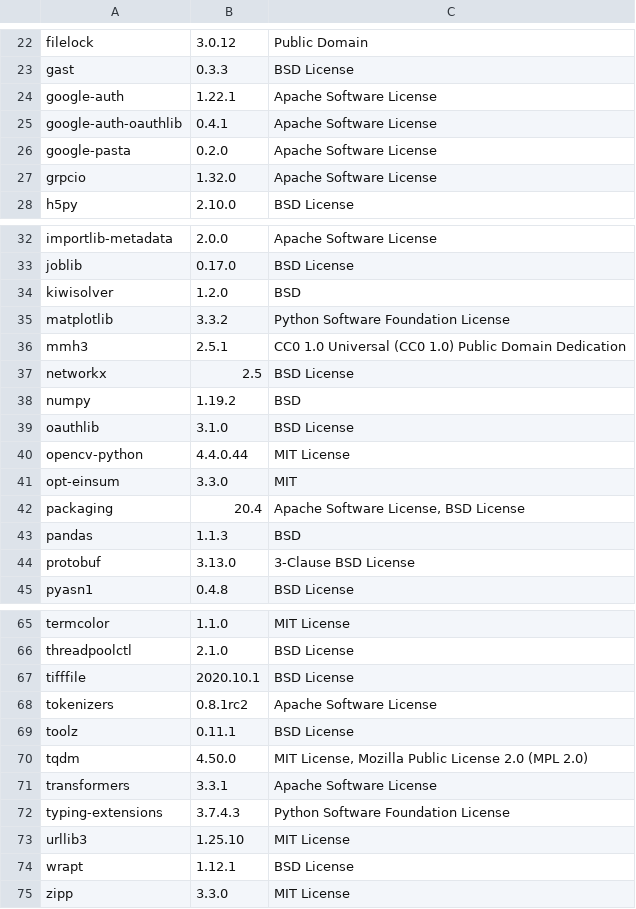
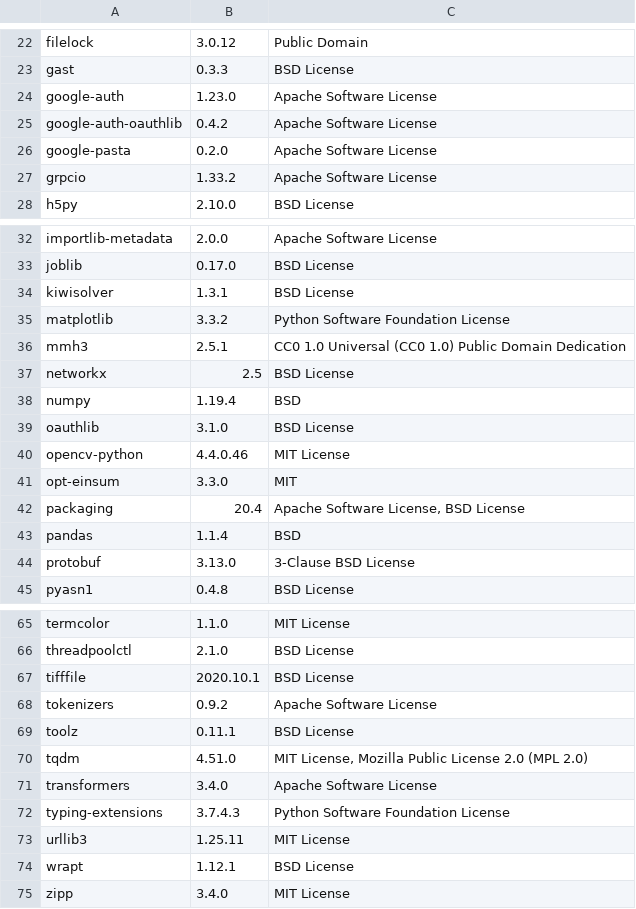
Before and after one commit to SeldonIO/alibi-detect, a CSV file: licenses/license_info.csv, drawn as a sheet; only a part is shown, gaps mark what is left out; the diff covers the shown part only.

```diff
--- a/licenses/license_info.csv
+++ b/licenses/license_info.csv
@@ -23,6 +23,6 @@
 "gast","0.3.3","BSD License"
-"google-auth","1.22.1","Apache Software License"
-"google-auth-oauthlib","0.4.1","Apache Software License"
+"google-auth","1.23.0","Apache Software License"
+"google-auth-oauthlib","0.4.2","Apache Software License"
 "google-pasta","0.2.0","Apache Software License"
-"grpcio","1.32.0","Apache Software License"
+"grpcio","1.33.2","Apache Software License"
 "h5py","2.10.0","BSD License"
@@ -33,3 +33,3 @@
 "joblib","0.17.0","BSD License"
-"kiwisolver","1.2.0","BSD"
+"kiwisolver","1.3.1","BSD License"
 "matplotlib","3.3.2","Python Software Foundation License"
@@ -37,8 +37,8 @@
 "networkx","2.5","BSD License"
-"numpy","1.19.2","BSD"
+"numpy","1.19.4","BSD"
 "oauthlib","3.1.0","BSD License"
-"opencv-python","4.4.0.44","MIT License"
+"opencv-python","4.4.0.46","MIT License"
 "opt-einsum","3.3.0","MIT"
 "packaging","20.4","Apache Software License, BSD License"
-"pandas","1.1.3","BSD"
+"pandas","1.1.4","BSD"
 "protobuf","3.13.0","3-Clause BSD License"
@@ -67,9 +67,9 @@
 "tifffile","2020.10.1","BSD License"
-"tokenizers","0.8.1rc2","Apache Software License"
+"tokenizers","0.9.2","Apache Software License"
 "toolz","0.11.1","BSD License"
-"tqdm","4.50.0","MIT License, Mozilla Public License 2.0 (MPL 2.0)"
-"transformers","3.3.1","Apache Software License"
+"tqdm","4.51.0","MIT License, Mozilla Public License 2.0 (MPL 2.0)"
+"transformers","3.4.0","Apache Software License"
 "typing-extensions","3.7.4.3","Python Software Foundation License"
-"urllib3","1.25.10","MIT License"
+"urllib3","1.25.11","MIT License"
 "wrapt","1.12.1","BSD License"
-"zipp","3.3.0","MIT License"
+"zipp","3.4.0","MIT License"
```
Also changed, not shown: 10 edited cells elsewhere in this file, licenses/license_info.no_versions.csv, 1 other file.
